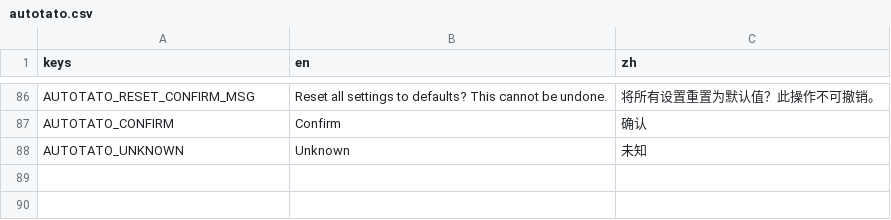
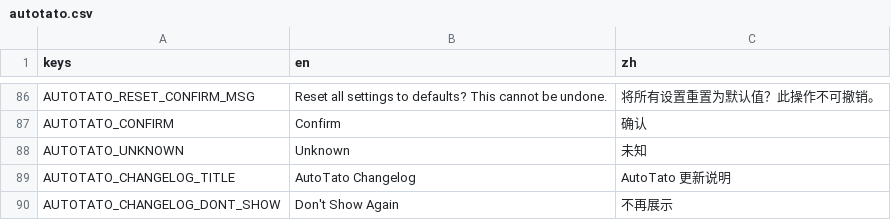
Before and after one commit to feng-yifan/brotato-mod, a CSV file: mods-unpacked/fengyifan-AutoTato/translations/autotato.csv, drawn as a sheet; only a part is shown, gaps mark what is left out.

Commit message:
feat(changelog): 主菜单新增版本更新说明弹窗
进主菜单时按 changelog.json 的 latest 版本号判断是否弹更新说明,
用户 dismiss 或点"不再展示"后写入 user:// 记录不再弹此版本。
含只读数据加载器、本地状态读写、BBCode 弹窗 UI 与本地化翻译,
附 reset-changelog-state.sh 测试辅助脚本。

```diff
--- a/mods-unpacked/fengyifan-AutoTato/translations/autotato.csv
+++ b/mods-unpacked/fengyifan-AutoTato/translations/autotato.csv
@@ -88 +88,3 @@ AUTOTATO_CONFIRM,Confirm,确认
 AUTOTATO_UNKNOWN,Unknown,未知
+AUTOTATO_CHANGELOG_TITLE,AutoTato Changelog,AutoTato 更新说明
+AUTOTATO_CHANGELOG_DONT_SHOW,Don't Show Again,不再展示
```
Also changed, not shown: 8 other files.
